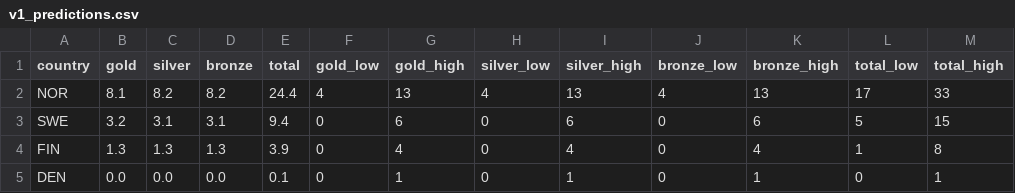
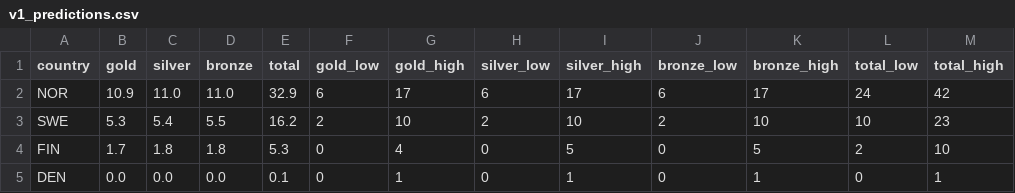
Before and after one commit to magnber/olympic_predictions, a CSV file: output/v1_predictions.csv, drawn as a sheet.

Commit message:
data: scraping more data

```diff
--- a/output/v1_predictions.csv
+++ b/output/v1_predictions.csv
@@ -1,5 +1,5 @@
 country,gold,silver,bronze,total,gold_low,gold_high,silver_low,silver_high,bronze_low,bronze_high,total_low,total_high
-NOR,8.1,8.2,8.2,24.4,4,13,4,13,4,13,17,33
-SWE,3.2,3.1,3.1,9.4,0,6,0,6,0,6,5,15
-FIN,1.3,1.3,1.3,3.9,0,4,0,4,0,4,1,8
+NOR,10.9,11.0,11.0,32.9,6,17,6,17,6,17,24,42
+SWE,5.3,5.4,5.5,16.2,2,10,2,10,2,10,10,23
+FIN,1.7,1.8,1.8,5.3,0,4,0,5,0,5,2,10
 DEN,0.0,0.0,0.0,0.1,0,1,0,1,0,1,0,1
```
Also changed, not shown: 5 other files.
